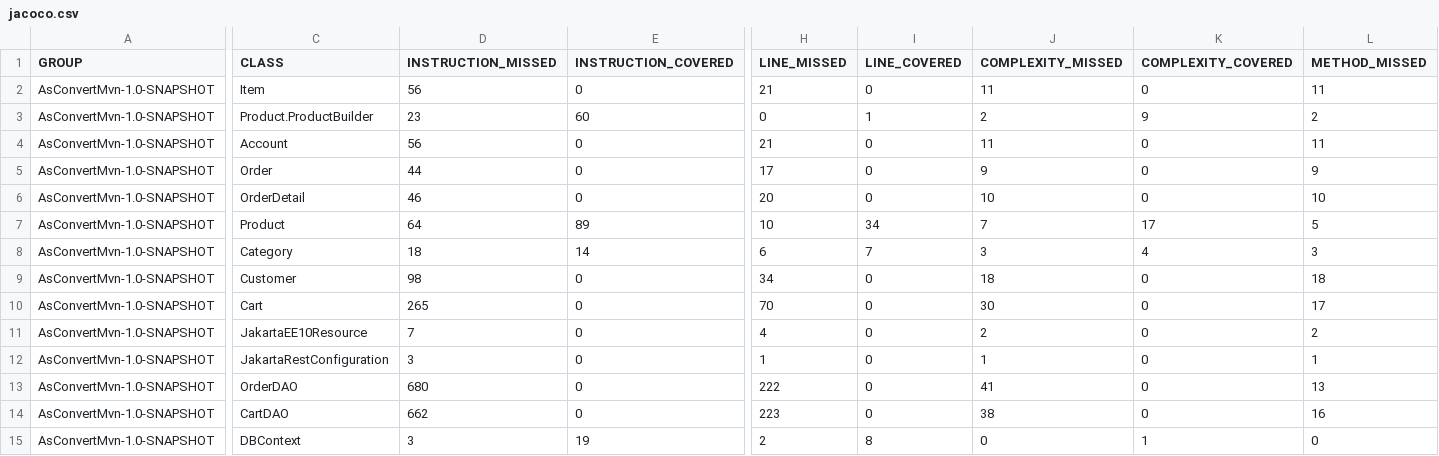
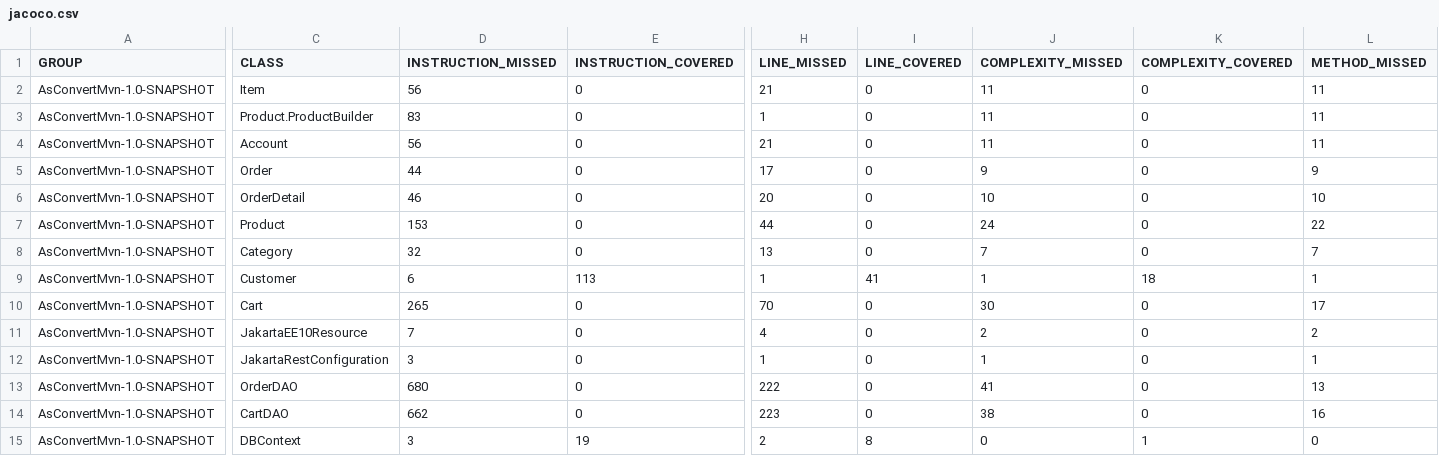
Before and after one commit to HaiMinhDoan/SWT301_SU24, a CSV file: AsConvertMvn/target/site/jacoco/jacoco.csv, drawn as a sheet; only a part is shown, gaps mark what is left out; the diff covers the shown part only; the diff names each change by its address in the sheet, - before the commit and + after, or states it on an @@ line.

Commit message:
create branch duc

```diff
--- a/AsConvertMvn/target/site/jacoco/jacoco.csv
+++ b/AsConvertMvn/target/site/jacoco/jacoco.csv
-D3 (INSTRUCTION_MISSED): 23
+D3 (INSTRUCTION_MISSED): 83
-E3 (INSTRUCTION_COVERED): 60
+E3 (INSTRUCTION_COVERED): 0
-H3 (LINE_MISSED): 0
+H3 (LINE_MISSED): 1
-I3 (LINE_COVERED): 1
+I3 (LINE_COVERED): 0
-J3 (COMPLEXITY_MISSED): 2
+J3 (COMPLEXITY_MISSED): 11
-K3 (COMPLEXITY_COVERED): 9
+K3 (COMPLEXITY_COVERED): 0
-L3 (METHOD_MISSED): 2
+L3 (METHOD_MISSED): 11
-D7 (INSTRUCTION_MISSED): 64
+D7 (INSTRUCTION_MISSED): 153
-E7 (INSTRUCTION_COVERED): 89
+E7 (INSTRUCTION_COVERED): 0
-H7 (LINE_MISSED): 10
+H7 (LINE_MISSED): 44
-I7 (LINE_COVERED): 34
+I7 (LINE_COVERED): 0
-J7 (COMPLEXITY_MISSED): 7
+J7 (COMPLEXITY_MISSED): 24
-K7 (COMPLEXITY_COVERED): 17
+K7 (COMPLEXITY_COVERED): 0
-L7 (METHOD_MISSED): 5
+L7 (METHOD_MISSED): 22
-D8 (INSTRUCTION_MISSED): 18
+D8 (INSTRUCTION_MISSED): 32
-E8 (INSTRUCTION_COVERED): 14
+E8 (INSTRUCTION_COVERED): 0
-H8 (LINE_MISSED): 6
+H8 (LINE_MISSED): 13
-I8 (LINE_COVERED): 7
+I8 (LINE_COVERED): 0
-J8 (COMPLEXITY_MISSED): 3
+J8 (COMPLEXITY_MISSED): 7
-K8 (COMPLEXITY_COVERED): 4
+K8 (COMPLEXITY_COVERED): 0
-L8 (METHOD_MISSED): 3
+L8 (METHOD_MISSED): 7
-D9 (INSTRUCTION_MISSED): 98
+D9 (INSTRUCTION_MISSED): 6
-E9 (INSTRUCTION_COVERED): 0
+E9 (INSTRUCTION_COVERED): 113
-H9 (LINE_MISSED): 34
+H9 (LINE_MISSED): 1
-I9 (LINE_COVERED): 0
+I9 (LINE_COVERED): 41
-J9 (COMPLEXITY_MISSED): 18
+J9 (COMPLEXITY_MISSED): 1
-K9 (COMPLEXITY_COVERED): 0
+K9 (COMPLEXITY_COVERED): 18
-L9 (METHOD_MISSED): 18
+L9 (METHOD_MISSED): 1
```
Also changed, not shown: 23 edited cells elsewhere in this file, 43 other files.
